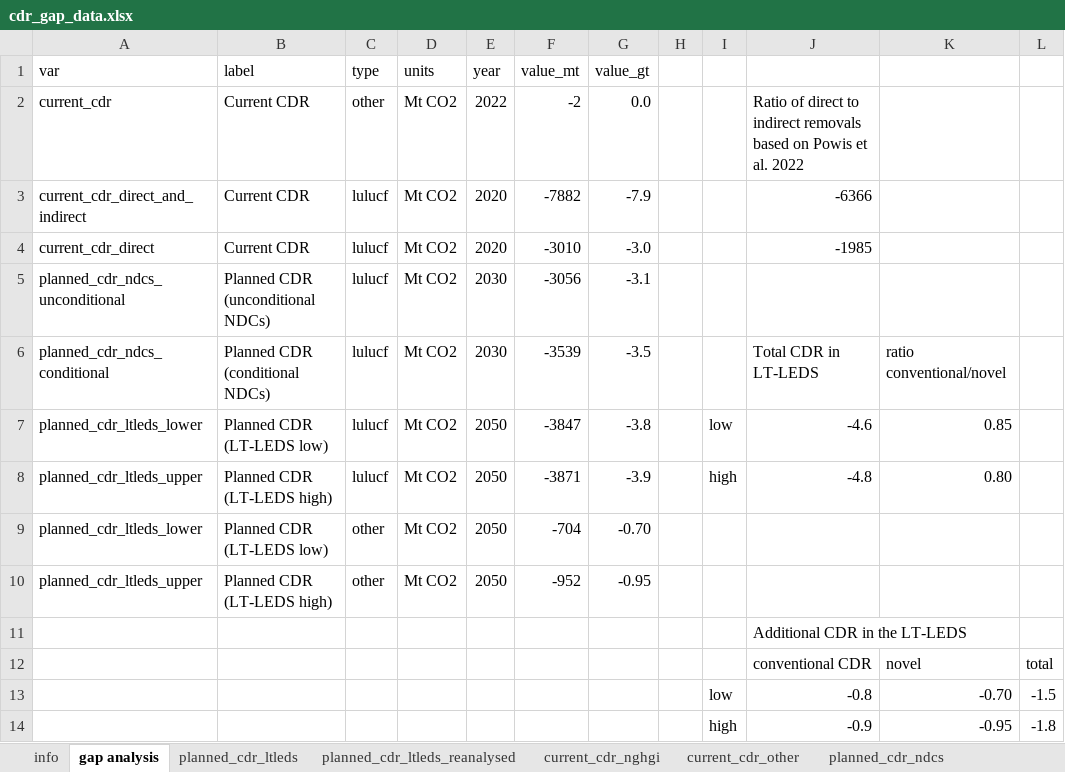
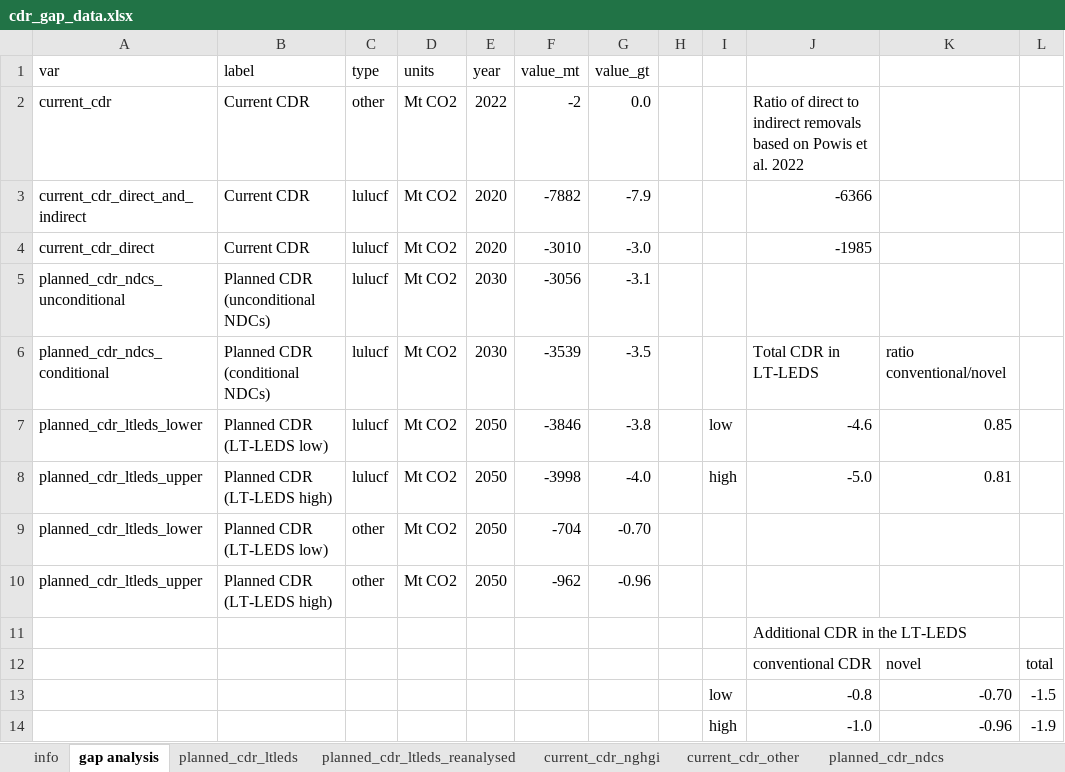
Before and after one commit to lambwf/The-carbon-dioxide-removal-gap, an Excel workbook: Data/cdr_gap_data.xlsx, sheet gap analysis, drawn as a sheet; values as stored, in another font and other column widths than the file's, no borders; removed rows and columns are numbered as before the commit, all else as after; the diff names each change by its address in the sheet, - before the commit and + after, or states it on an @@ line.

```diff
--- a/Data/cdr_gap_data.xlsx (sheet gap analysis)
+++ b/Data/cdr_gap_data.xlsx (sheet gap analysis)
-F7 (value_mt): -3847
+F7 (value_mt): -3846
-F8 (value_mt): -3871
+F8 (value_mt): -3998
-G8 (value_gt): -3.9
+G8 (value_gt): -4.0
-J8: -4.8
+J8: -5.0
-K8: 0.80
+K8: 0.81
-F10 (value_mt): -952
+F10 (value_mt): -962
-G10 (value_gt): -0.95
+G10 (value_gt): -0.96
-row 14:  |  |  |  |  |  |  |  | high | -0.9 | -0.95 | -1.8
+row 14:  |  |  |  |  |  |  |  | high | -1.0 | -0.96 | -1.9
```
Also changed, not shown: sheet planned_cdr_ltleds, sheet planned_cdr_ltleds_reanalysed, sheet info, formulas that keep their value, hidden cells, Results/the-cdr-gap-figure-2-data.xlsx, 11 other files.
